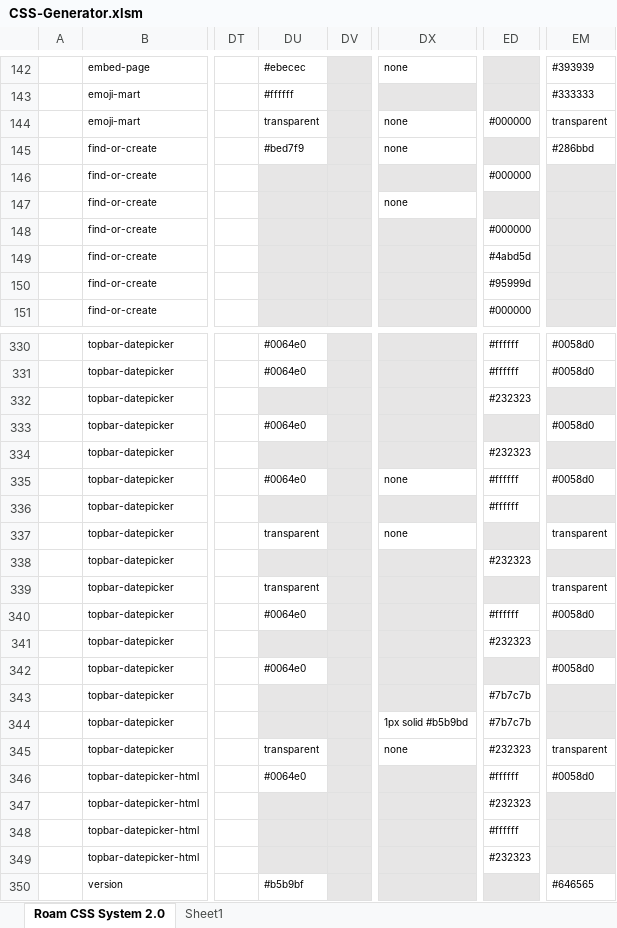
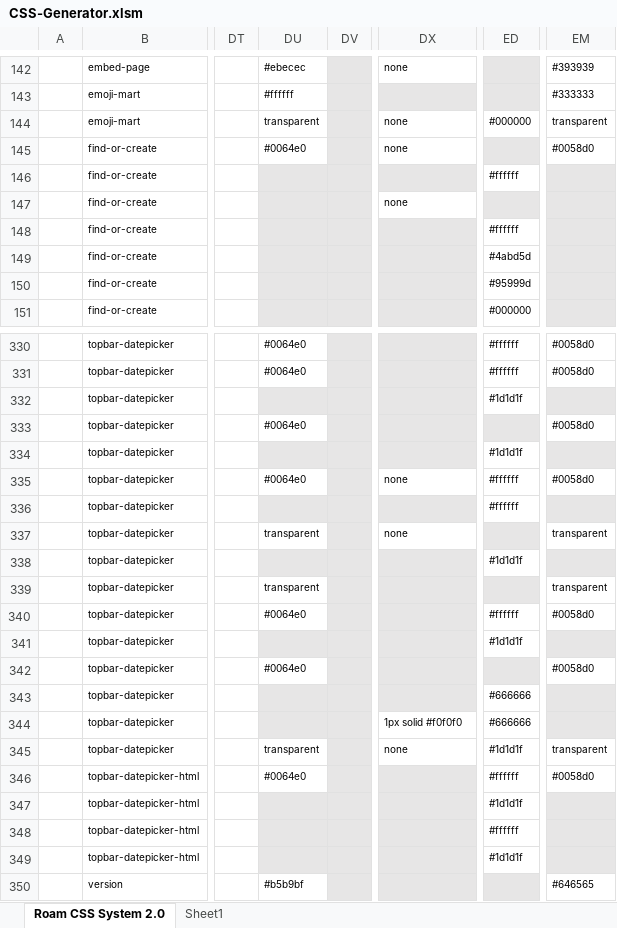
Before and after one commit to rcvd/roam-css-system, an Excel workbook: excel generator/CSS-Generator.xlsm, sheet Roam CSS System 2.0, drawn as a sheet; only a part is shown, gaps mark what is left out; values as stored, in another font and other column widths than the file's, no borders; charts and pictures and conditional formats not drawn; the diff covers the shown part only; the diff names each change by its address in the sheet, - before the commit and + after, or states it on an @@ line.

```diff
--- a/excel generator/CSS-Generator.xlsm (sheet Roam CSS System 2.0)
+++ b/excel generator/CSS-Generator.xlsm (sheet Roam CSS System 2.0)
-DU145: #bed7f9
+DU145: #0064e0
-EM145: #286bbd
+EM145: #0058d0
-ED146: #000000
+ED146: #ffffff
-ED148: #000000
+ED148: #ffffff
-ED332: #232323
+ED332: #1d1d1f
-ED334: #232323
+ED334: #1d1d1f
-ED338: #232323
+ED338: #1d1d1f
-ED341: #232323
+ED341: #1d1d1f
-ED343:ED344: #7b7c7b
+ED343:ED344: #666666
-DX344: 1px solid #b5b9bd
+DX344: 1px solid #f0f0f0
-ED345: #232323
+ED345: #1d1d1f
-ED347: #232323
+ED347: #1d1d1f
-ED349: #232323
+ED349: #1d1d1f
```
Also changed, not shown: 34 edited cells elsewhere in this sheet, 2 other files.
